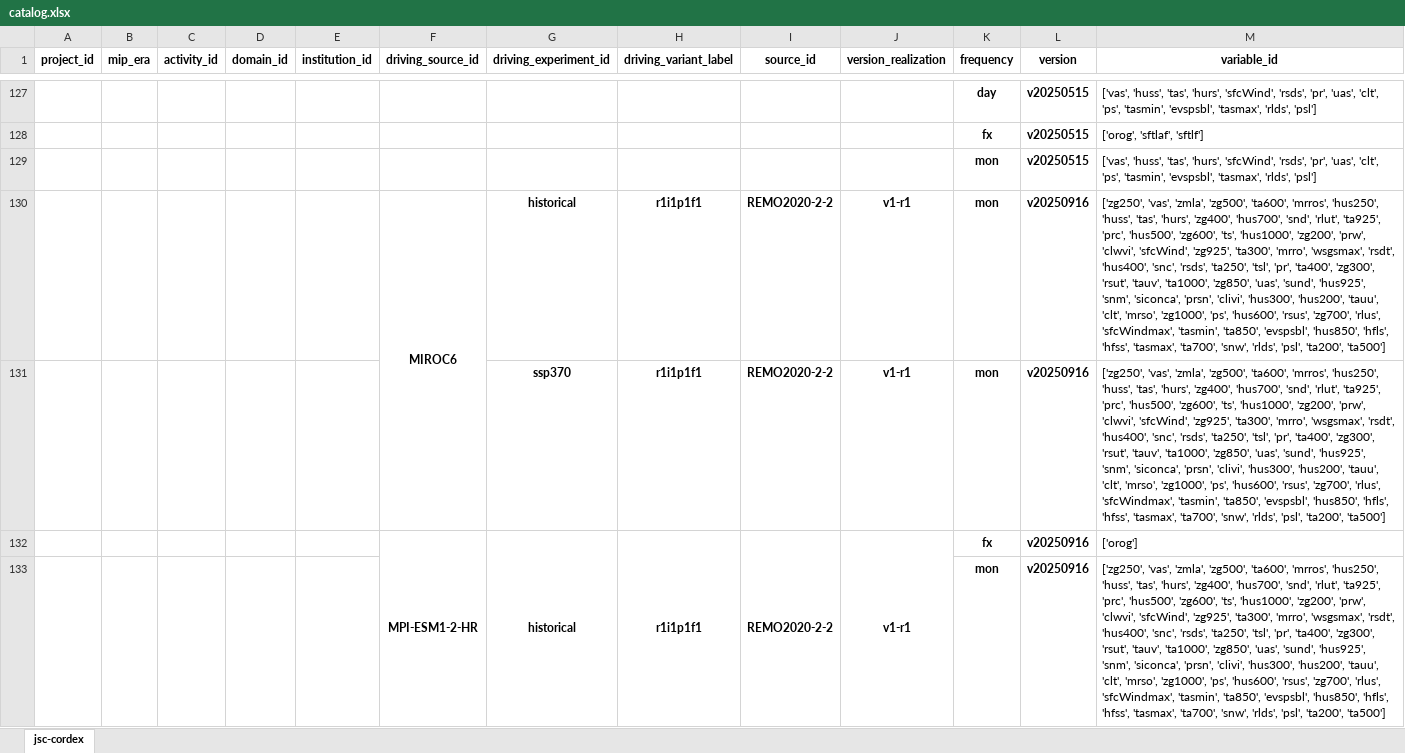
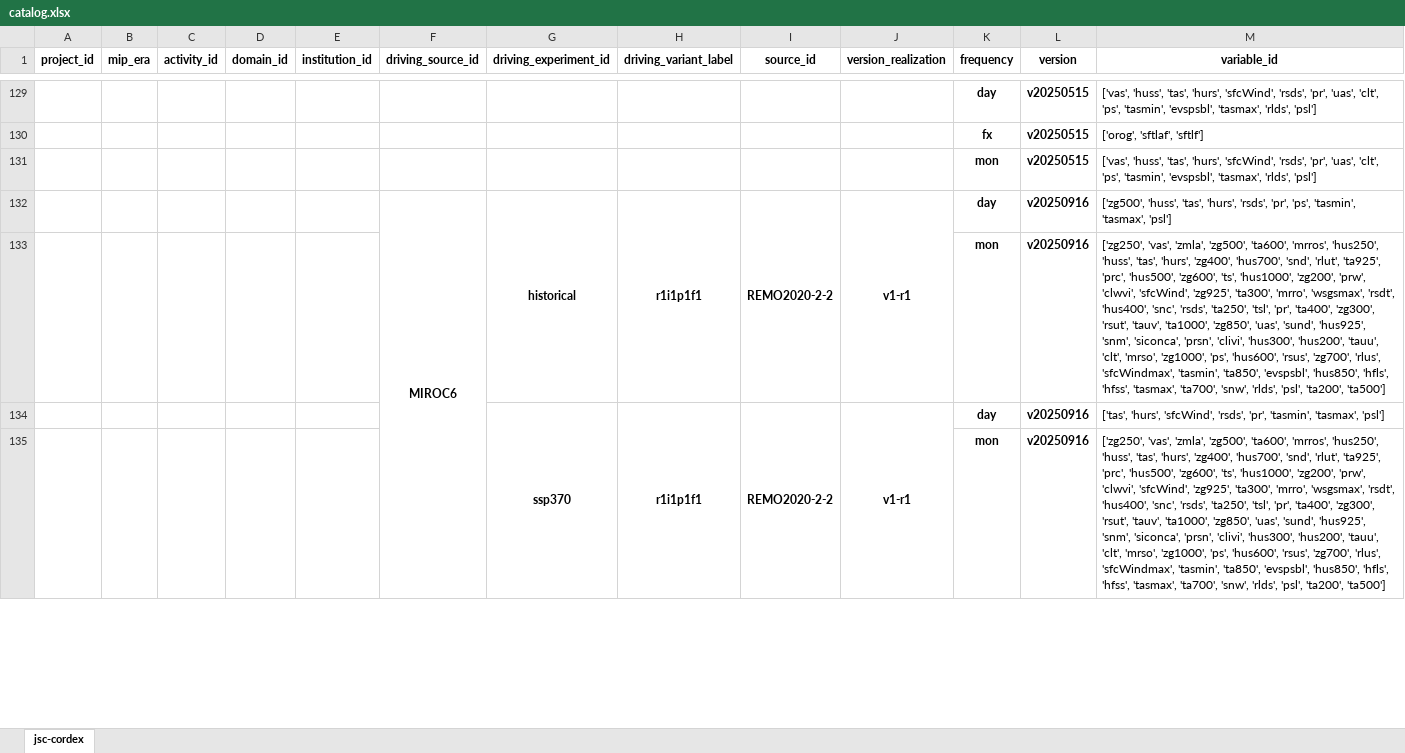
Before and after one commit to larsbuntemeyer/joint-evaluation, an Excel workbook: catalog.xlsx, sheet jsc-cordex, drawn as a sheet; only a part is shown, gaps mark what is left out; values as stored, in another font and other column widths than the file's, no borders; removed rows and columns are numbered as before the commit, all else as after; the diff covers the shown part only; the diff names each change by its address in the sheet, - before the commit and + after, or states it on an @@ line.

```diff
--- a/catalog.xlsx (sheet jsc-cordex)
+++ b/catalog.xlsx (sheet jsc-cordex)
-F130:F131 merged
+F132:F135 merged
+G132:G133 merged
+H132:H133 merged
+I132:I133 merged
+J132:J133 merged
-K132 (frequency): mon
+K132 (frequency): day
-M132 (variable_id): ['zg250', 'vas', 'zmla', 'zg500', 'ta600', 'mrros', 'hus250', 'huss', 'tas', 'hurs', 'zg400', 'hus700', 'snd', 'rlut', 'ta925', 'prc', 'hus500', 'zg600', 'ts', 'hus1000', 'zg200', 'prw', 'clwvi', 'sfcWind', 'zg925', 'ta300', 'mrro', 'wsgsmax', 'rsdt', 'hus400', 'snc', 'rsds', 'ta250', 'tsl', 'pr', 'ta400', 'zg300', 'rsut', 'tauv', 'ta1000', 'zg850', 'uas', 'sund', 'hus925', 'snm', 'siconca', 'prsn', 'clivi', 'hus300', 'hus200', 'tauu', 'clt', 'mrso', 'zg1000', 'ps', 'hus600', 'rsus', 'zg700', 'rlus', 'sfcWindmax', 'tasmin', 'ta850', 'evspsbl', 'hus850', 'hfls', 'hfss', 'tasmax', 'ta700', 'snw', 'rlds', 'psl', 'ta200', 'ta500']
+M132 (variable_id): ['zg500', 'huss', 'tas', 'hurs', 'rsds', 'pr', 'ps', 'tasmin', 'tasmax', 'psl']
-row 131:  |  |  |  |  |  | ssp370 | r1i1p1f1 | REMO2020-2-2 | v1-r1 | mon | v20250916 | ['zg250', 'vas', 'zmla', 'zg500', 'ta600', 'mrros', 'hus250', 'huss', 'tas', 'hurs', 'zg400', 'hus700', 'snd', 'rlut', 'ta925', 'prc', 'hus500', 'zg600', 'ts', 'hus1000', 'zg200', 'prw', 'clwvi', 'sfcWind', 'zg925', 'ta300', 'mrro', 'wsgsmax', 'rsdt', 'hus400', 'snc', 'rsds', 'ta250', 'tsl', 'pr', 'ta400', 'zg300', 'rsut', 'tauv', 'ta1000', 'zg850', 'uas', 'sund', 'hus925', 'snm', 'siconca', 'prsn', 'clivi', 'hus300', 'hus200', 'tauu', 'clt', 'mrso', 'zg1000', 'ps', 'hus600', 'rsus', 'zg700', 'rlus', 'sfcWindmax', 'tasmin', 'ta850', 'evspsbl', 'hus850', 'hfls', 'hfss', 'tasmax', 'ta700', 'snw', 'rlds', 'psl', 'ta200', 'ta500']
-row 132:  |  |  |  |  | MPI-ESM1-2-HR | historical | r1i1p1f1 | REMO2020-2-2 | v1-r1 | fx | v20250916 | ['orog']
+row 134:  |  |  |  |  |  | ssp370 | r1i1p1f1 | REMO2020-2-2 | v1-r1 | day | v20250916 | ['tas', 'hurs', 'sfcWind', 'rsds', 'pr', 'tasmin', 'tasmax', 'psl']
+row 135:  |  |  |  |  |  |  |  |  |  | mon | v20250916 | ['zg250', 'vas', 'zmla', 'zg500', 'ta600', 'mrros', 'hus250', 'huss', 'tas', 'hurs', 'zg400', 'hus700', 'snd', 'rlut', 'ta925', 'prc', 'hus500', 'zg600', 'ts', 'hus1000', 'zg200', 'prw', 'clwvi', 'sfcWind', 'zg925', 'ta300', 'mrro', 'wsgsmax', 'rsdt', 'hus400', 'snc', 'rsds', 'ta250', 'tsl', 'pr', 'ta400', 'zg300', 'rsut', 'tauv', 'ta1000', 'zg850', 'uas', 'sund', 'hus925', 'snm', 'siconca', 'prsn', 'clivi', 'hus300', 'hus200', 'tauu', 'clt', 'mrso', 'zg1000', 'ps', 'hus600', 'rsus', 'zg700', 'rlus', 'sfcWindmax', 'tasmin', 'ta850', 'evspsbl', 'hus850', 'hfls', 'hfss', 'tasmax', 'ta700', 'snw', 'rlds', 'psl', 'ta200', 'ta500']
```
Also changed, not shown: 6 added rows, 21 edited cells and merged cells elsewhere in this sheet.
